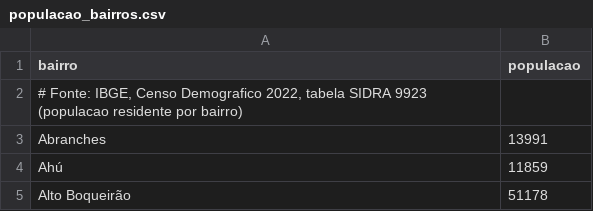
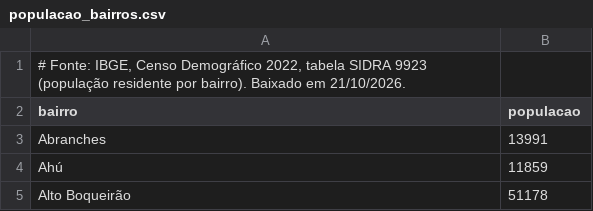
Before and after one commit to odairoliv/RaioX-156Curitiba, a CSV file: data/populacao_bairros.csv, drawn as a sheet; only a part is shown.

Commit message:
Descrição dos dados, indicadores e resultados; população atualizável
- src/dicionario.py: definição, fórmula, unidade e fonte de cada indicador; glossário e descrição das bases
- Raio-X mostra o valor real de cada indicador, a mediana dos bairros e a posição
- Mapa explica o que cada cor significa e mostra valores reais no mouse; tabela com valores reais
- Metodologia reescrita: bases, população (fonte e como atualizar), indicadores e exemplo de cálculo da nota
- Páginas de ML e de alertas com seção 'Como ler estes resultados' usando os números do treino
- População: script scripts/atualizar_populacao.py (API do IBGE) e upload de CSV bairro;populacao pelo app

```diff
--- a/data/populacao_bairros.csv
+++ b/data/populacao_bairros.csv
@@ -1,3 +1,3 @@
+# Fonte: IBGE, Censo Demográfico 2022, tabela SIDRA 9923 (população residente por bairro). Baixado em 21/10/2026.
 bairro;populacao
-# Fonte: IBGE, Censo Demografico 2022, tabela SIDRA 9923 (populacao residente por bairro)
 Abranches;13991
```
Also changed, not shown: 18 other files.
